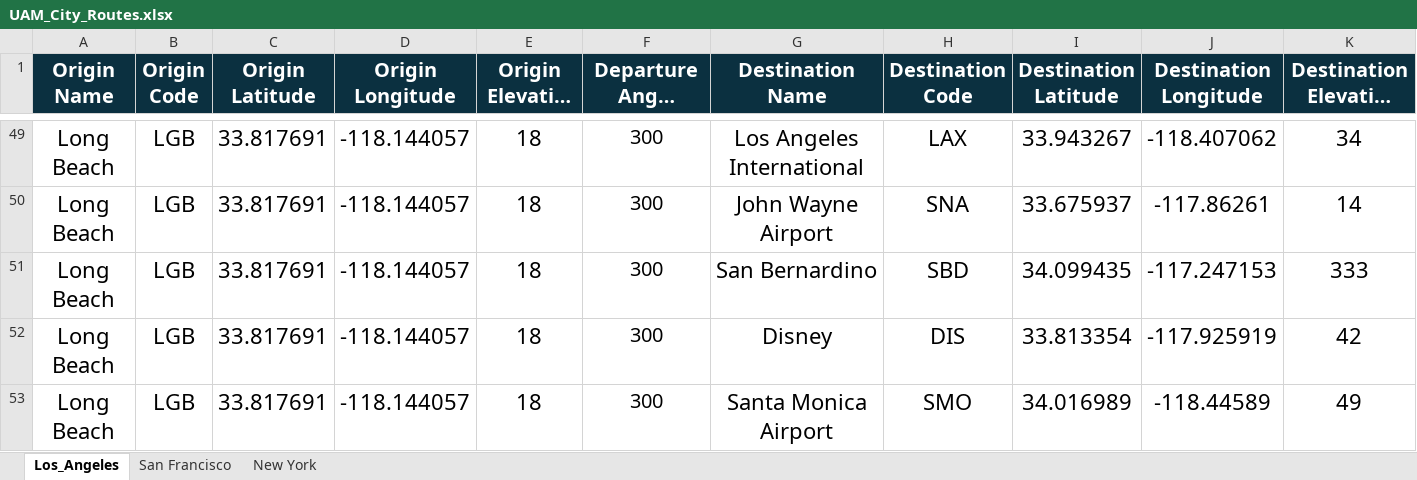
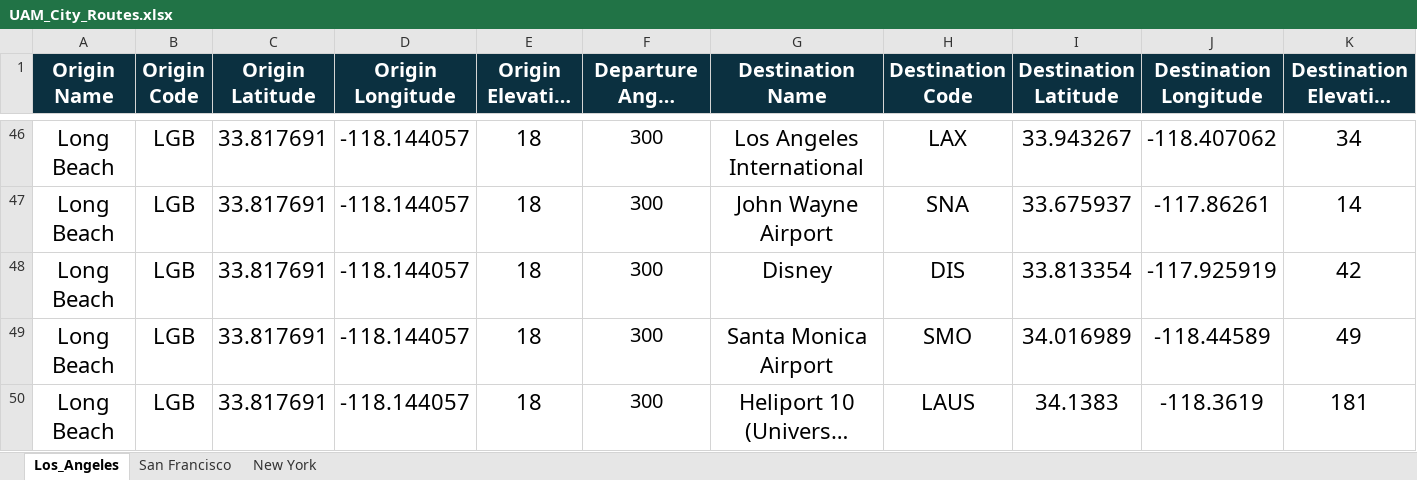
Before and after one commit to leadsgroup/RESEARCH, an Excel workbook: 03_Aircraft_Noise_Modeling/City_Simulations/UAM_City_Routes.xlsx, sheet Los_Angeles, drawn as a sheet; only a part is shown, gaps mark what is left out; the shorter side is filled out with more unchanged rows; long unchanged cells end in …; values as stored, in another font and other column widths than the file's, no borders; the diff covers the shown part only; the diff names each change by its address in the sheet, - before the commit and + after, or states it on an @@ line.

Commit message:
Noise Topography and Routes Updates
Removed San Bernardino Airport from consideration as it would substantially increase the computation size due to its location. Accordingly, I also updated the LA_Metropolitan_Area.txt file with the new outer bounds for the simulation.

```diff
--- a/03_Aircraft_Noise_Modeling/City_Simulations/UAM_City_Routes.xlsx (sheet Los_Angeles)
+++ b/03_Aircraft_Noise_Modeling/City_Simulations/UAM_City_Routes.xlsx (sheet Los_Angeles)
-row 51: Long Beach | LGB | 33.817691 | -118.144057 | 18 | 300 | San Bernardino | SBD | 34.099435 | -117.247153 | 333
```
Also changed, not shown: 29 removed rows elsewhere in this sheet, 2 other files.
